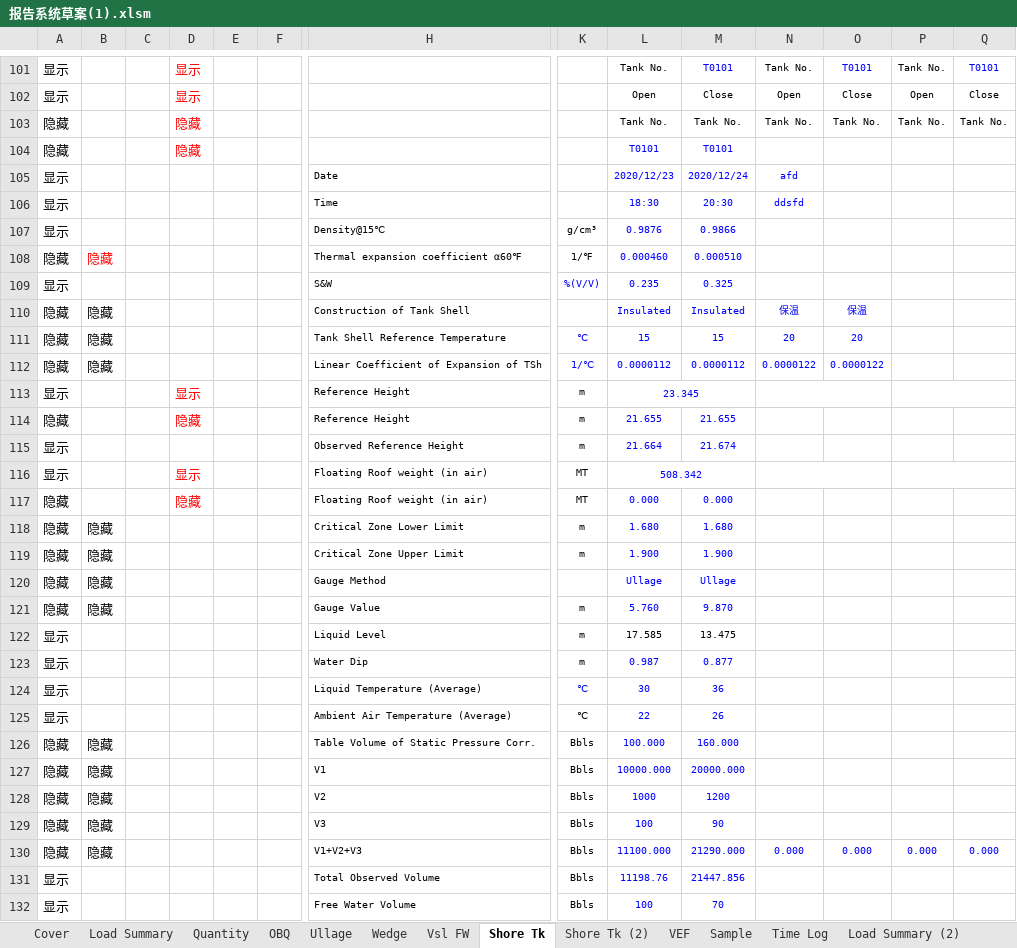
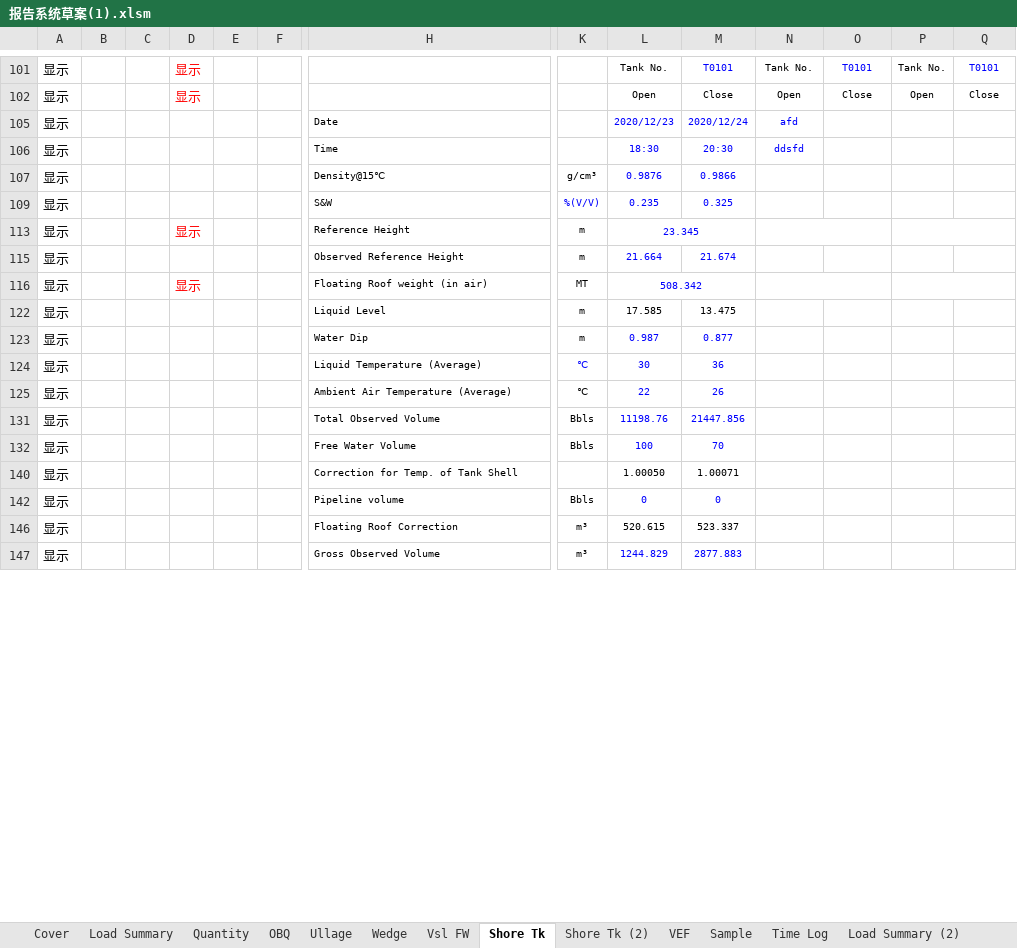
Before and after one commit to shycory/note, an Excel workbook: xczyNote/报告计算资料/报告系统草案(1).xlsm, sheet Shore Tk, drawn as a sheet; only a part is shown, gaps mark what is left out; the shorter side is filled out with more unchanged rows; values as stored, in another font and other column widths than the file's, no borders; charts and pictures and conditional formats not drawn; rows hold the shown columns only; the diff covers the shown part only; the diff names each change by its address in the sheet, - before the commit and + after, or states it on an @@ line.

```diff
--- a/xczyNote/报告计算资料/报告系统草案(1).xlsm (sheet Shore Tk)
+++ b/xczyNote/报告计算资料/报告系统草案(1).xlsm (sheet Shore Tk)
@@ row 103 hidden: 隐藏 |  |  | 隐藏 |  |  |  |  | Tank No. | Tank No. | Tank No. | Tank No. | Tank No. | Tank No. @@
@@ row 104 hidden: 隐藏 |  |  | 隐藏 |  |  |  |  | T0101 | T0101 @@
@@ row 108 hidden: 隐藏 | 隐藏 |  |  |  |  | Thermal expansion coefficient α60℉ | 1/℉ | 0.000460 | 0.000510 @@
@@ row 110 hidden: 隐藏 | 隐藏 |  |  |  |  | Construction of Tank Shell |  | Insulated | Insulated | 保温 | 保温 @@
@@ row 111 hidden: 隐藏 | 隐藏 |  |  |  |  | Tank Shell Reference Temperature | ℃ | 15 | 15 | 20 | 20 @@
@@ row 112 hidden: 隐藏 | 隐藏 |  |  |  |  | Linear Coefficient of Expansion of TSh | 1/℃ | 0.0000112 | 0.0000112 | 0.0000122 | 0.0000122 @@
@@ row 114 hidden: 隐藏 |  |  | 隐藏 |  |  | Reference Height | m | 21.655 | 21.655 @@
@@ row 117 hidden: 隐藏 |  |  | 隐藏 |  |  | Floating Roof weight (in air) | MT | 0.000 | 0.000 @@
@@ row 118 hidden: 隐藏 | 隐藏 |  |  |  |  | Critical Zone Lower Limit | m | 1.680 | 1.680 @@
@@ row 119 hidden: 隐藏 | 隐藏 |  |  |  |  | Critical Zone Upper Limit | m | 1.900 | 1.900 @@
@@ row 120 hidden: 隐藏 | 隐藏 |  |  |  |  | Gauge Method |  | Ullage | Ullage @@
@@ row 121 hidden: 隐藏 | 隐藏 |  |  |  |  | Gauge Value | m | 5.760 | 9.870 @@
@@ row 126 hidden: 隐藏 | 隐藏 |  |  |  |  | Table Volume of Static Pressure Corr. | Bbls | 100.000 | 160.000 @@
@@ row 127 hidden: 隐藏 | 隐藏 |  |  |  |  | V1 | Bbls | 10000.000 | 20000.000 @@
@@ row 128 hidden: 隐藏 | 隐藏 |  |  |  |  | V2 | Bbls | 1000 | 1200 @@
@@ row 129 hidden: 隐藏 | 隐藏 |  |  |  |  | V3 | Bbls | 100 | 90 @@
@@ row 130 hidden: 隐藏 | 隐藏 |  |  |  |  | V1+V2+V3 | Bbls | 11100.000 | 21290.000 | 0.000 | 0.000 | 0.000 | 0.000 @@
```
Also changed, not shown: 55 hidden or unhidden rows and 1 edited cell elsewhere in this sheet, sheet OBQ, sheet Load Summary, sheet Load Summary (2), sheet Shore Tk (2), sheet Ullage, sheet Vsl FW, hidden cells, charts or pictures, 9 other files.
